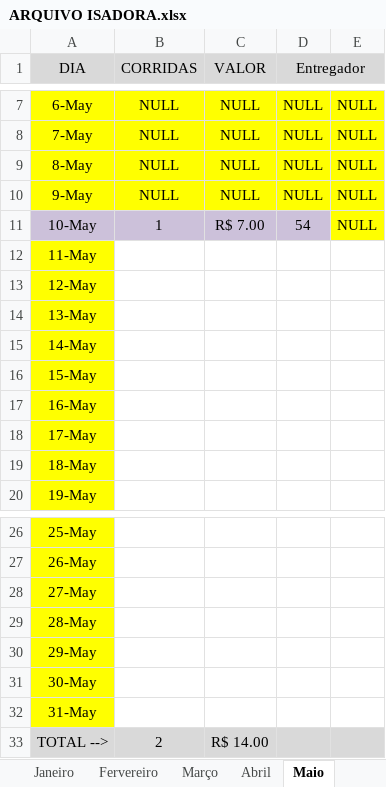
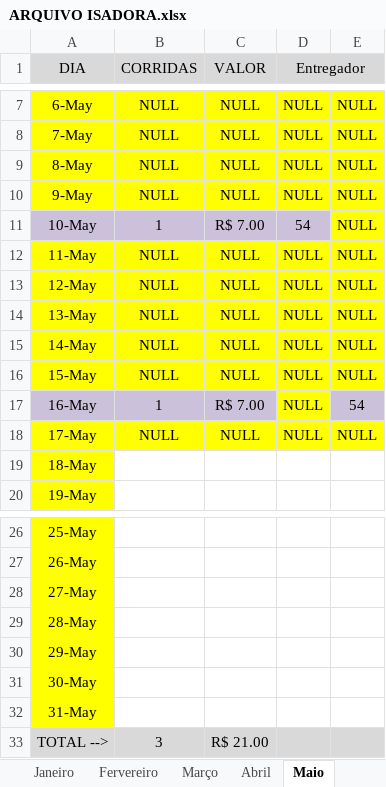
Before and after one commit to DanielGermanosilva/CORRIDAS, an Excel workbook: Arquivados/ARQUIVO ISADORA.xlsx, sheet Maio, drawn as a sheet; only a part is shown, gaps mark what is left out; values as stored, in another font and other column widths than the file's, no borders; the diff names each change by its address in the sheet, - before the commit and + after, or states it on an @@ line.

Commit message:
Update ARQUIVO ISADORA.xlsx

```diff
--- a/Arquivados/ARQUIVO ISADORA.xlsx (sheet Maio)
+++ b/Arquivados/ARQUIVO ISADORA.xlsx (sheet Maio)
-B12:B16 (CORRIDAS): (empty)
+B12:B16 (CORRIDAS): NULL
-B12:E16 fill: none
+B12:E16 fill: #FFFF00
-C12:C16 (VALOR): (empty)
+C12:C16 (VALOR): NULL
-D12:D18 (Entregador): (empty)
+D12:D18 (Entregador): NULL
-E12:E16: (empty)
+E12:E16: NULL
-A17 fill: #FFFF00
+A17 fill: #CCC1DA
-B17 (CORRIDAS): (empty)
+B17 (CORRIDAS): 1
-B17:C17 fill: none
+B17:C17 fill: #CCC1DA
-C17 (VALOR): (empty)
+C17 (VALOR): R$ 7.00
-D17 fill: none
+D17 fill: #FFFF00
-E17: (empty)
+E17: 54
-E17 fill: none
+E17 fill: #CCC1DA
-B18 (CORRIDAS): (empty)
+B18 (CORRIDAS): NULL
-B18:E18 fill: none
+B18:E18 fill: #FFFF00
-C18 (VALOR): (empty)
+C18 (VALOR): NULL
-E18: (empty)
+E18: NULL
-B33 (CORRIDAS): 2
+B33 (CORRIDAS): 3
-C33 (VALOR): R$ 14.00
+C33 (VALOR): R$ 21.00
```
